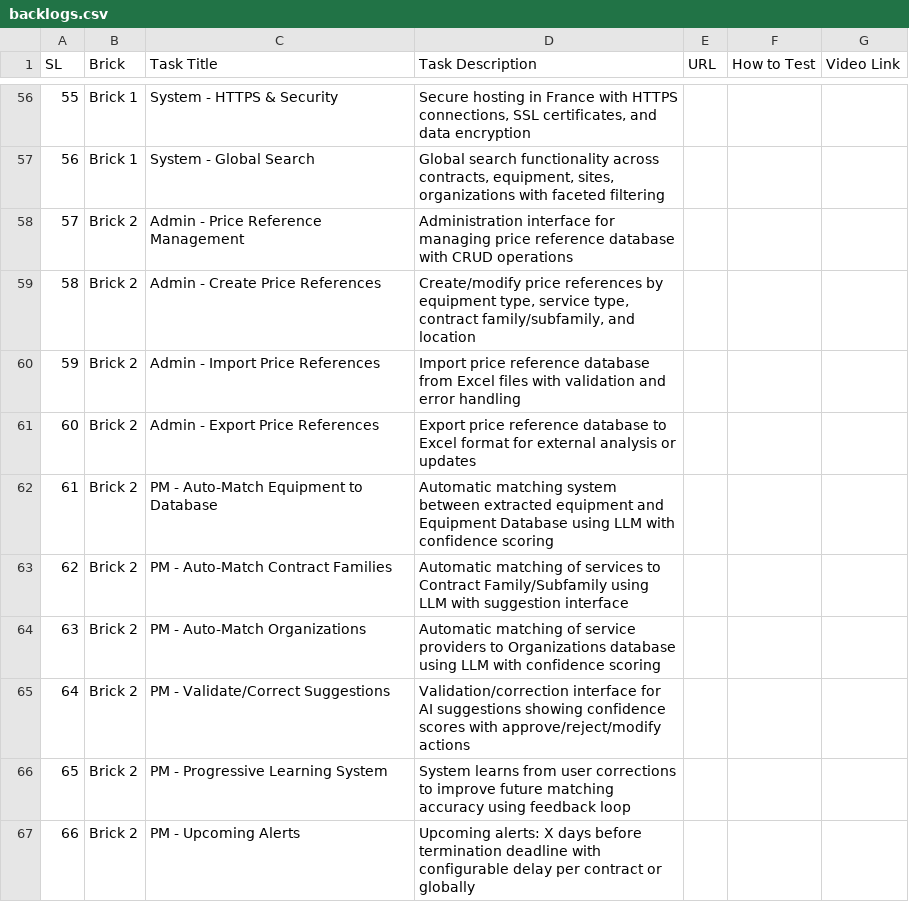
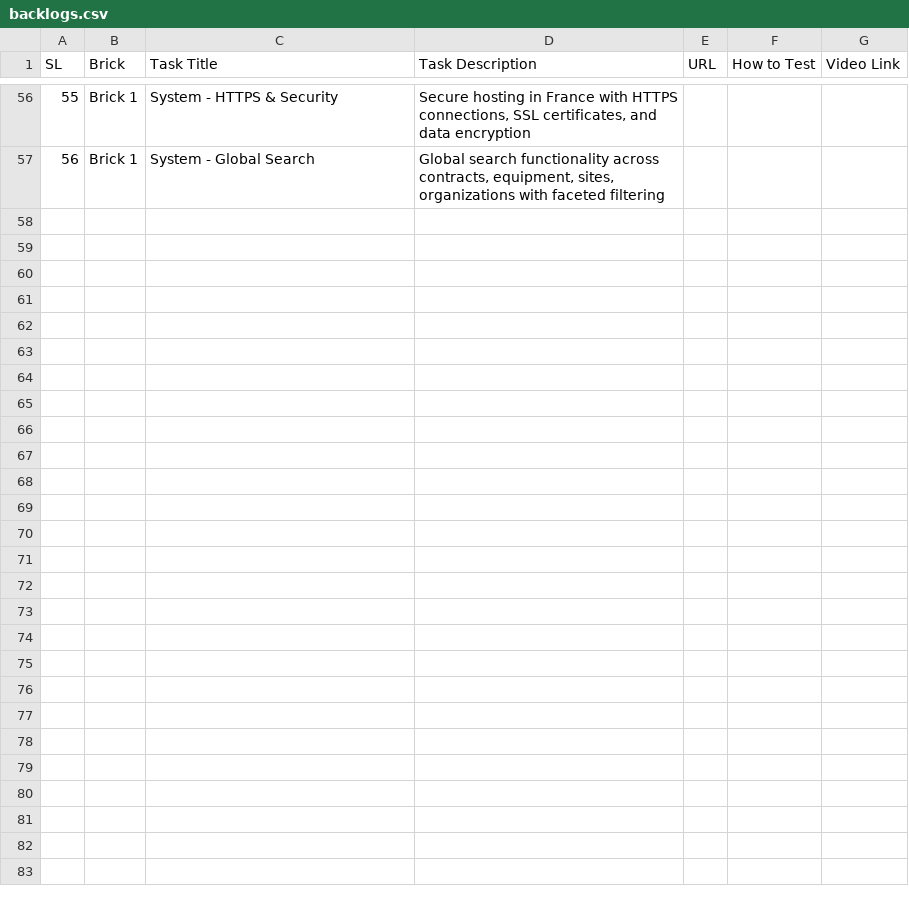
Before and after one commit to loicboutet/hubsight, a CSV file: backlogs.csv, drawn as a sheet; only a part is shown, gaps mark what is left out; the diff covers the shown part only.

Commit message:
- backlogs updated

```diff
--- a/backlogs.csv
+++ b/backlogs.csv
@@ -57,11 +57 @@ SL,Brick,Task Title,Task Description,URL,How to Test,Video Link
 56,Brick 1,System - Global Search,"Global search functionality across contracts, equipment, sites, organizations with faceted filtering",,,
-57,Brick 2,Admin - Price Reference Management,Administration interface for managing price reference database with CRUD operations,,,
-58,Brick 2,Admin - Create Price References,"Create/modify price references by equipment type, service type, contract family/subfamily, and location",,,
-59,Brick 2,Admin - Import Price References,Import price reference database from Excel files with validation and error handling,,,
-60,Brick 2,Admin - Export Price References,Export price reference database to Excel format for external analysis or updates,,,
-61,Brick 2,PM - Auto-Match Equipment to Database,Automatic matching system between extracted equipment and Equipment Database using LLM with confidence scoring,,,
-62,Brick 2,PM - Auto-Match Contract Families,Automatic matching of services to Contract Family/Subfamily using LLM with suggestion interface,,,
-63,Brick 2,PM - Auto-Match Organizations,Automatic matching of service providers to Organizations database using LLM with confidence scoring,,,
-64,Brick 2,PM - Validate/Correct Suggestions,Validation/correction interface for AI suggestions showing confidence scores with approve/reject/modify actions,,,
-65,Brick 2,PM - Progressive Learning System,System learns from user corrections to improve future matching accuracy using feedback loop,,,
-66,Brick 2,PM - Upcoming Alerts,"Upcoming alerts: X days before termination deadline with configurable delay per contract or globally",,,
```
Also changed, not shown: 26 removed rows elsewhere in this file, 2 other files.
